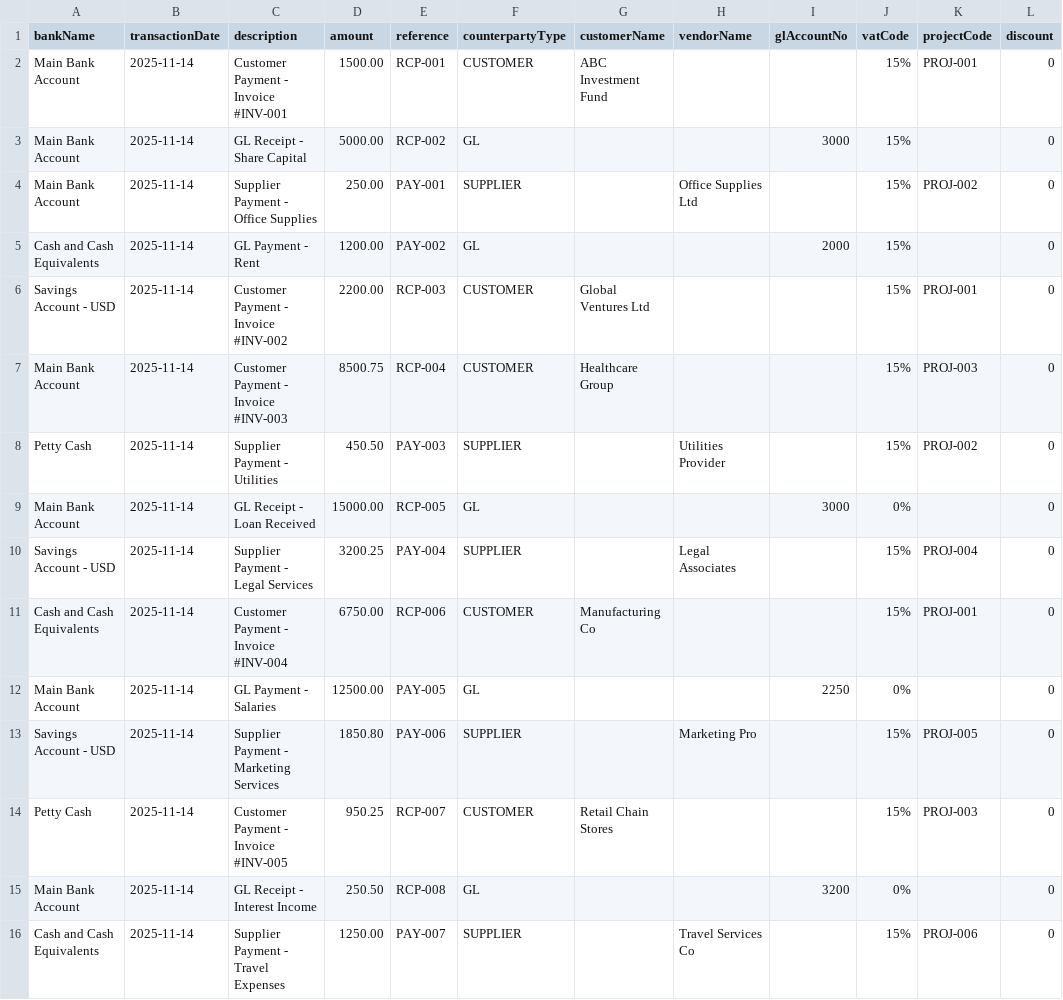
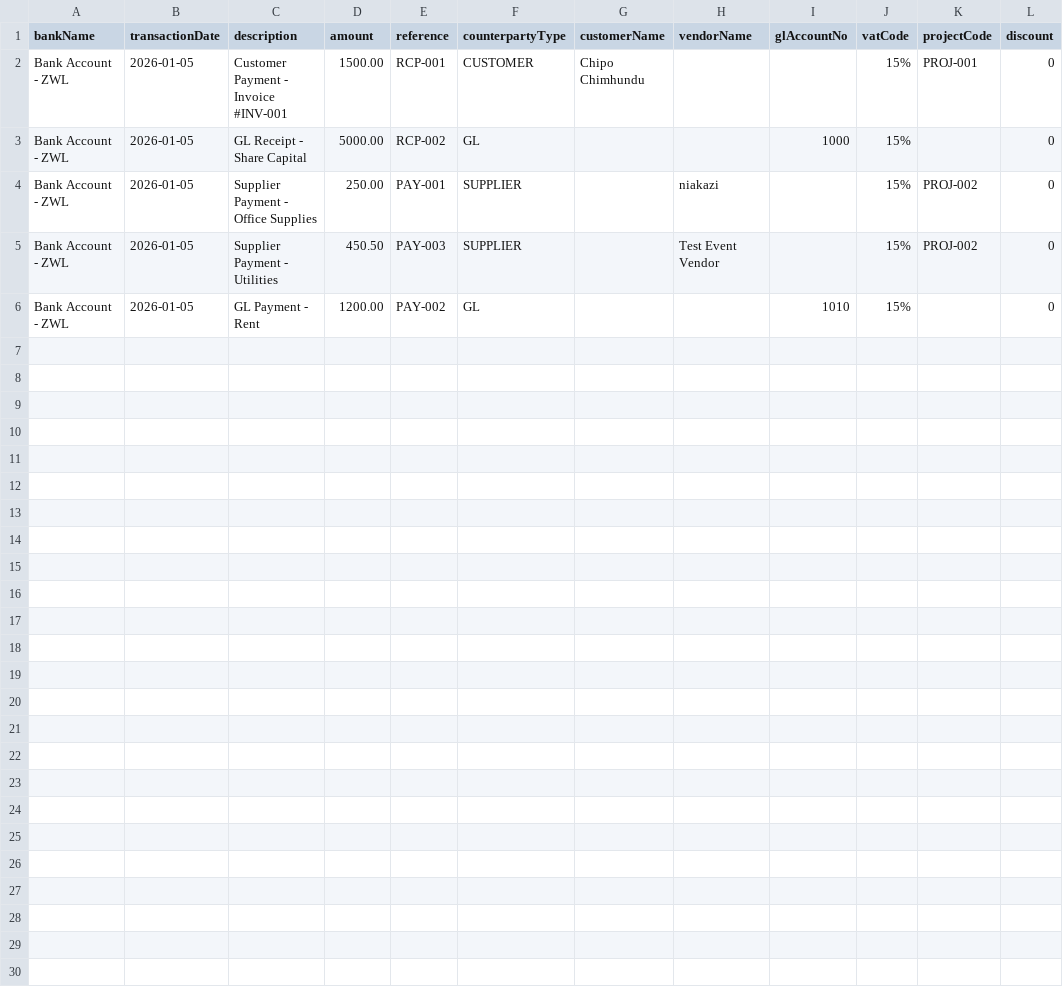
Before and after one commit to odlemon/nvccz, a CSV file: sample-cashbook-transactions.csv, drawn as a sheet.

```diff
--- a/sample-cashbook-transactions.csv
+++ b/sample-cashbook-transactions.csv
@@ -1,16 +1,6 @@
 bankName,transactionDate,description,amount,reference,counterpartyType,customerName,vendorName,glAccountNo,vatCode,projectCode,discount
-Main Bank Account,2025-11-14,Customer Payment - Invoice #INV-001,1500.00,RCP-001,CUSTOMER,ABC Investment Fund,,,15%,PROJ-001,0
-Main Bank Account,2025-11-14,GL Receipt - Share Capital,5000.00,RCP-002,GL,,,3000,15%,,0
-Main Bank Account,2025-11-14,Supplier Payment - Office Supplies,250.00,PAY-001,SUPPLIER,,Office Supplies Ltd,,15%,PROJ-002,0
-Cash and Cash Equivalents,2025-11-14,GL Payment - Rent,1200.00,PAY-002,GL,,,2000,15%,,0
-Savings Account - USD,2025-11-14,Customer Payment - Invoice #INV-002,2200.00,RCP-003,CUSTOMER,Global Ventures Ltd,,,15%,PROJ-001,0
-Main Bank Account,2025-11-14,Customer Payment - Invoice #INV-003,8500.75,RCP-004,CUSTOMER,Healthcare Group,,,15%,PROJ-003,0
-Petty Cash,2025-11-14,Supplier Payment - Utilities,450.50,PAY-003,SUPPLIER,,Utilities Provider,,15%,PROJ-002,0
-Main Bank Account,2025-11-14,GL Receipt - Loan Received,15000.00,RCP-005,GL,,,3000,0%,,0
-Savings Account - USD,2025-11-14,Supplier Payment - Legal Services,3200.25,PAY-004,SUPPLIER,,Legal Associates,,15%,PROJ-004,0
-Cash and Cash Equivalents,2025-11-14,Customer Payment - Invoice #INV-004,6750.00,RCP-006,CUSTOMER,Manufacturing Co,,,15%,PROJ-001,0
-Main Bank Account,2025-11-14,GL Payment - Salaries,12500.00,PAY-005,GL,,,2250,0%,,0
-Savings Account - USD,2025-11-14,Supplier Payment - Marketing Services,1850.80,PAY-006,SUPPLIER,,Marketing Pro,,15%,PROJ-005,0
-Petty Cash,2025-11-14,Customer Payment - Invoice #INV-005,950.25,RCP-007,CUSTOMER,Retail Chain Stores,,,15%,PROJ-003,0
-Main Bank Account,2025-11-14,GL Receipt - Interest Income,250.50,RCP-008,GL,,,3200,0%,,0
-Cash and Cash Equivalents,2025-11-14,Supplier Payment - Travel Expenses,1250.00,PAY-007,SUPPLIER,,Travel Services Co,,15%,PROJ-006,0
+Bank Account - ZWL,2026-01-05,Customer Payment - Invoice #INV-001,1500.00,RCP-001,CUSTOMER,Chipo Chimhundu,,,15%,PROJ-001,0
+Bank Account - ZWL,2026-01-05,GL Receipt - Share Capital,5000.00,RCP-002,GL,,,1000,15%,,0
+Bank Account - ZWL,2026-01-05,Supplier Payment - Office Supplies,250.00,PAY-001,SUPPLIER,,niakazi,,15%,PROJ-002,0
+Bank Account - ZWL,2026-01-05,Supplier Payment - Utilities,450.50,PAY-003,SUPPLIER,,Test Event Vendor,,15%,PROJ-002,0
+Bank Account - ZWL,2026-01-05,GL Payment - Rent,1200.00,PAY-002,GL,,,1010,15%,,0
```
Also changed, not shown: 6 other files.
